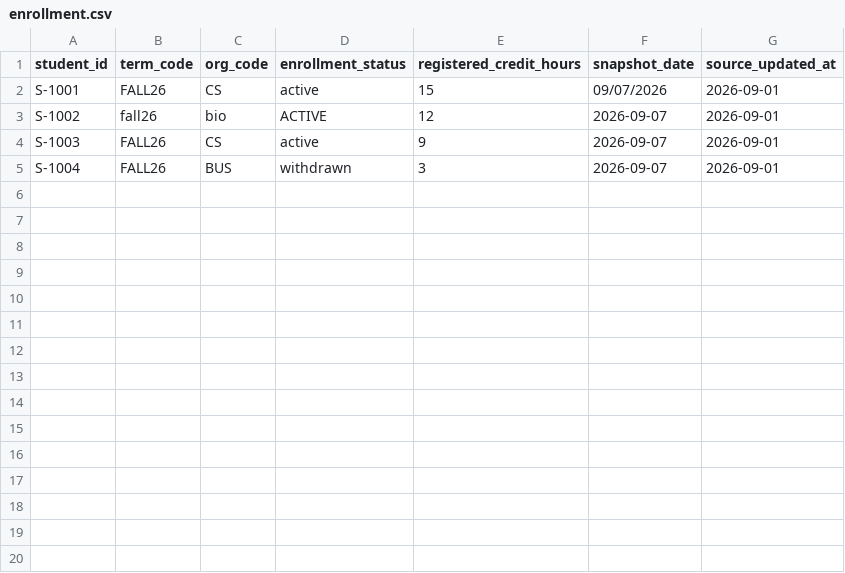
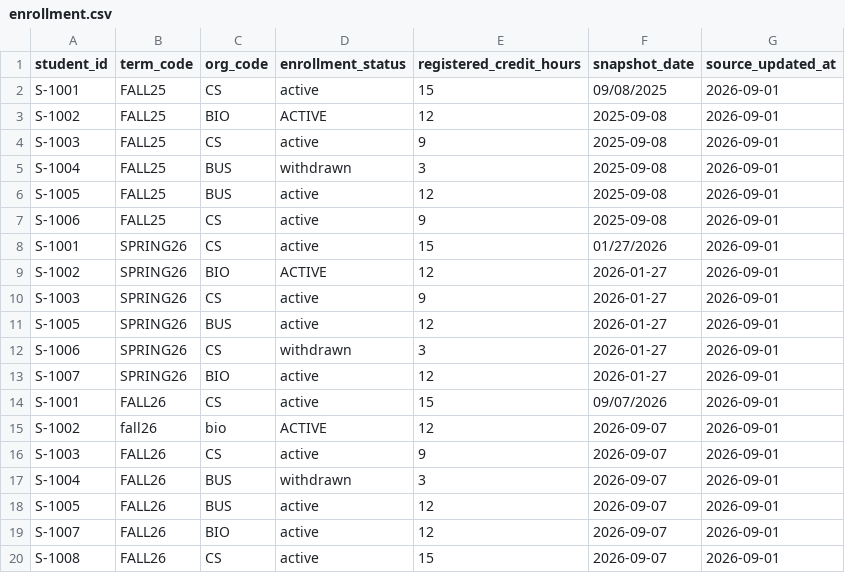
Before and after one commit to xvipull/campus-ops, a CSV file: data/raw/enrollment.csv, drawn as a sheet; the diff names each change by its address in the sheet, - before the commit and + after, or states it on an @@ line.

```diff
--- a/data/raw/enrollment.csv
+++ b/data/raw/enrollment.csv
+row 2: S-1001 | FALL25 | CS | active | 15 | 09/08/2025 | 2026-09-01
+row 3: S-1002 | FALL25 | BIO | ACTIVE | 12 | 2025-09-08 | 2026-09-01
+row 4: S-1003 | FALL25 | CS | active | 9 | 2025-09-08 | 2026-09-01
+row 5: S-1004 | FALL25 | BUS | withdrawn | 3 | 2025-09-08 | 2026-09-01
+row 6: S-1005 | FALL25 | BUS | active | 12 | 2025-09-08 | 2026-09-01
+row 7: S-1006 | FALL25 | CS | active | 9 | 2025-09-08 | 2026-09-01
+row 8: S-1001 | SPRING26 | CS | active | 15 | 01/27/2026 | 2026-09-01
+row 9: S-1002 | SPRING26 | BIO | ACTIVE | 12 | 2026-01-27 | 2026-09-01
+row 10: S-1003 | SPRING26 | CS | active | 9 | 2026-01-27 | 2026-09-01
+row 11: S-1005 | SPRING26 | BUS | active | 12 | 2026-01-27 | 2026-09-01
+row 12: S-1006 | SPRING26 | CS | withdrawn | 3 | 2026-01-27 | 2026-09-01
+row 13: S-1007 | SPRING26 | BIO | active | 12 | 2026-01-27 | 2026-09-01
+row 18: S-1005 | FALL26 | BUS | active | 12 | 2026-09-07 | 2026-09-01
+row 19: S-1007 | FALL26 | BIO | active | 12 | 2026-09-07 | 2026-09-01
+row 20: S-1008 | FALL26 | CS | active | 15 | 2026-09-07 | 2026-09-01
```
Also changed, not shown: data/raw/course_sections.csv, data/raw/financial_plan.csv, 21 other files.
